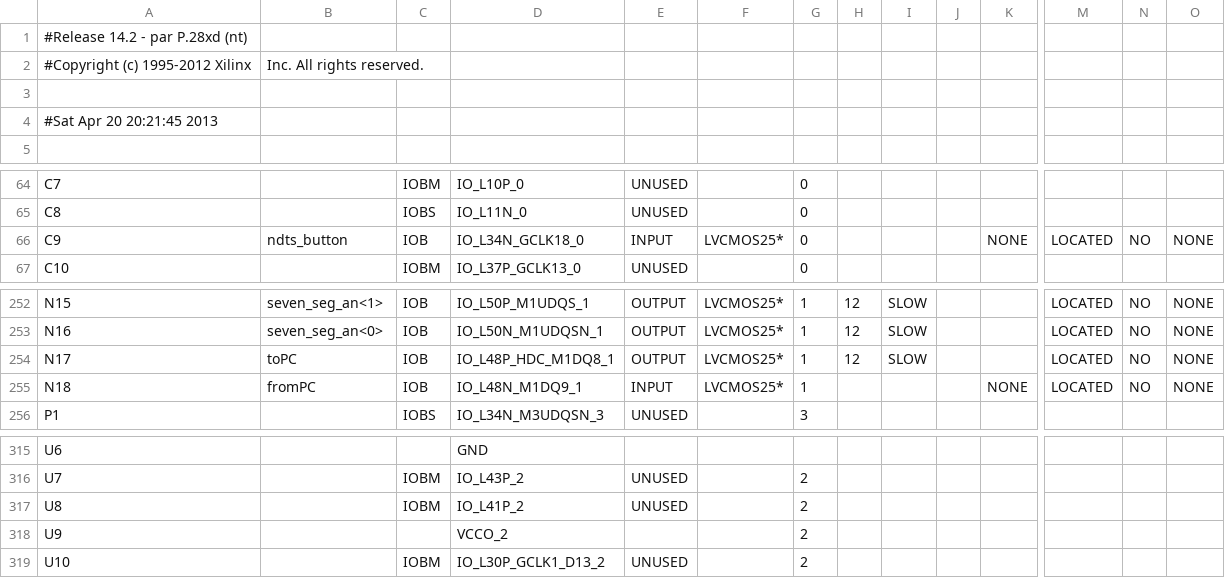
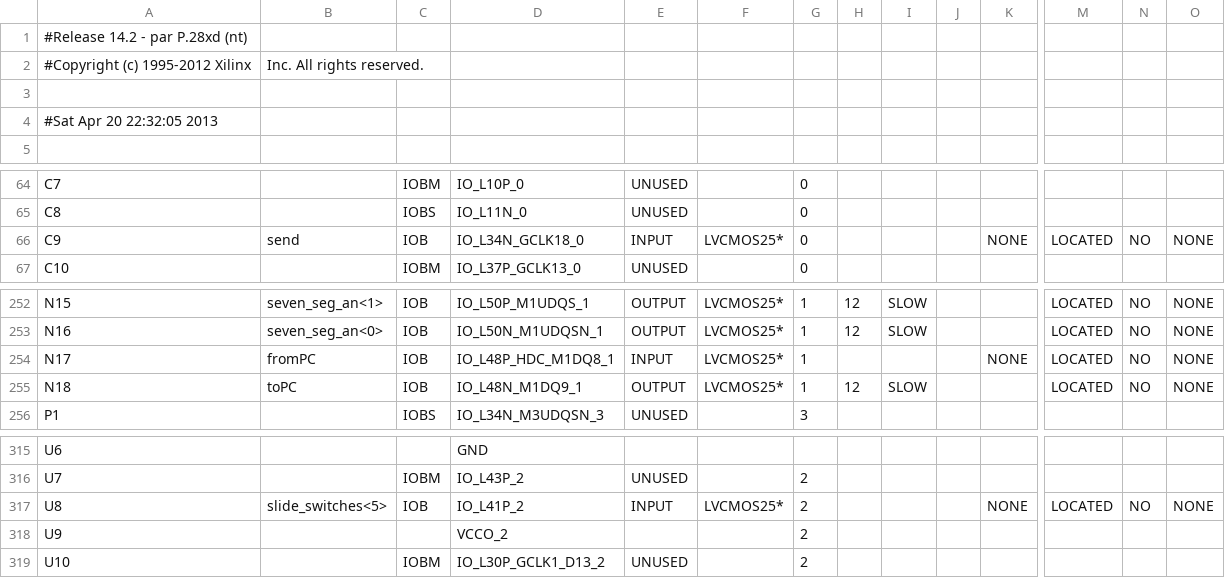
Before and after one commit to kchapdaily/BluetoothControl, a CSV file: bluetoothControlTL_pad.csv, drawn as a sheet; only a part is shown, gaps mark what is left out; the diff covers the shown part only; the diff names each change by its address in the sheet, - before the commit and + after, or states it on an @@ line.

```diff
--- a/bluetoothControlTL_pad.csv
+++ b/bluetoothControlTL_pad.csv
-A4: #Sat Apr 20 20:21:45 2013
+A4: #Sat Apr 20 22:32:05 2013
-B66: ndts_button
+B66: send
-B254: toPC
+B254: fromPC
-E254: OUTPUT
+E254: INPUT
-H254: 12
+H254: (empty)
-I254: SLOW
+I254: (empty)
-K254: (empty)
+K254: NONE
-B255: fromPC
+B255: toPC
-E255: INPUT
+E255: OUTPUT
-H255: (empty)
+H255: 12
-I255: (empty)
+I255: SLOW
-K255: NONE
+K255: (empty)
-B317: (empty)
+B317: slide_switches<5>
-C317: IOBM
+C317: IOB
-E317: UNUSED
+E317: INPUT
-F317: (empty)
+F317: LVCMOS25*
-K317: (empty)
+K317: NONE
-M317: (empty)
+M317: LOCATED
-N317: (empty)
+N317: NO
-O317: (empty)
+O317: NONE
```
Also changed, not shown: 128 edited cells elsewhere in this file, 44 other files.
